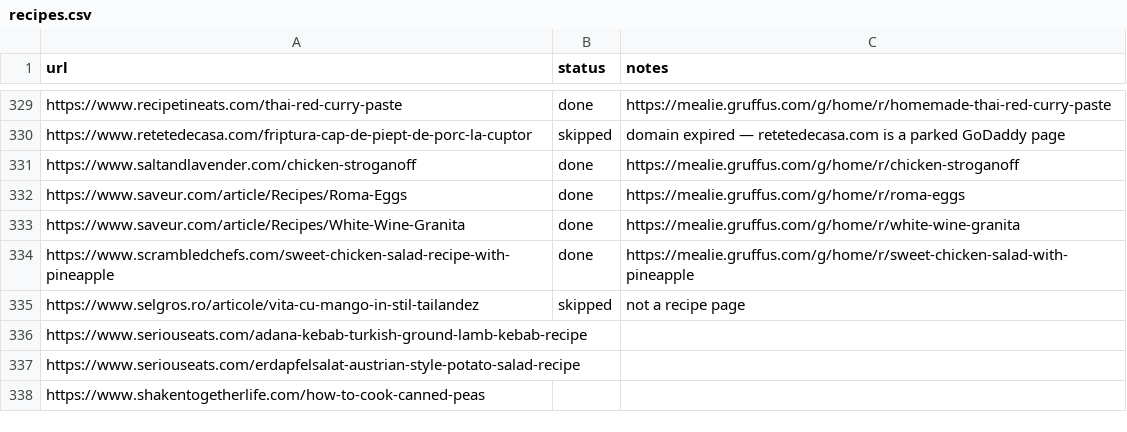
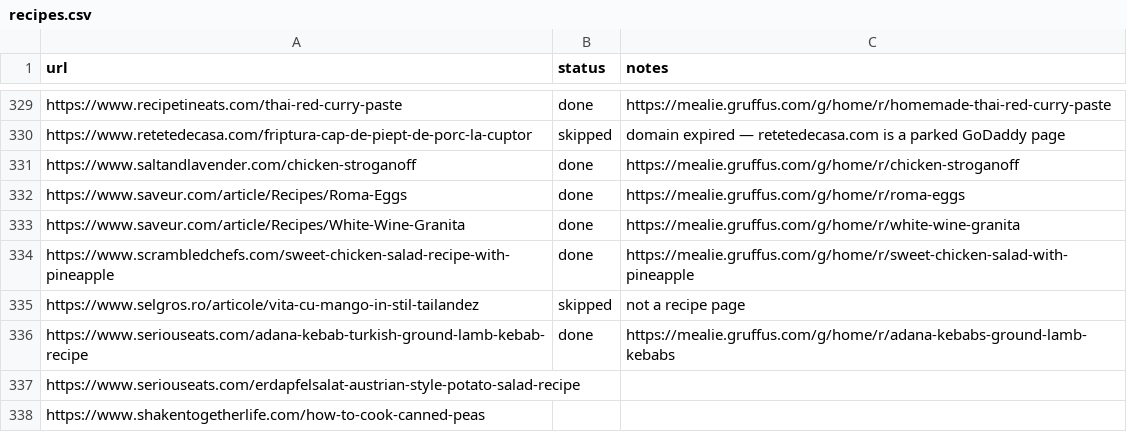
Before and after one commit to Gruffuss/MealieList, a CSV file: recipes.csv, drawn as a sheet; only a part is shown, gaps mark what is left out.

Commit message:
Mark Adana Kebabs done

```diff
--- a/recipes.csv
+++ b/recipes.csv
@@ -335,3 +335,3 @@ https://www.scrambledchefs.com/sweet-chicken-salad-recipe-with-pineapple,done,ht
 https://www.selgros.ro/articole/vita-cu-mango-in-stil-tailandez,skipped,not a recipe page
-https://www.seriouseats.com/adana-kebab-turkish-ground-lamb-kebab-recipe,,
+https://www.seriouseats.com/adana-kebab-turkish-ground-lamb-kebab-recipe,done,https://mealie.gruffus.com/g/home/r/adana-kebabs-ground-lamb-kebabs
 https://www.seriouseats.com/erdapfelsalat-austrian-style-potato-salad-recipe,,
```
